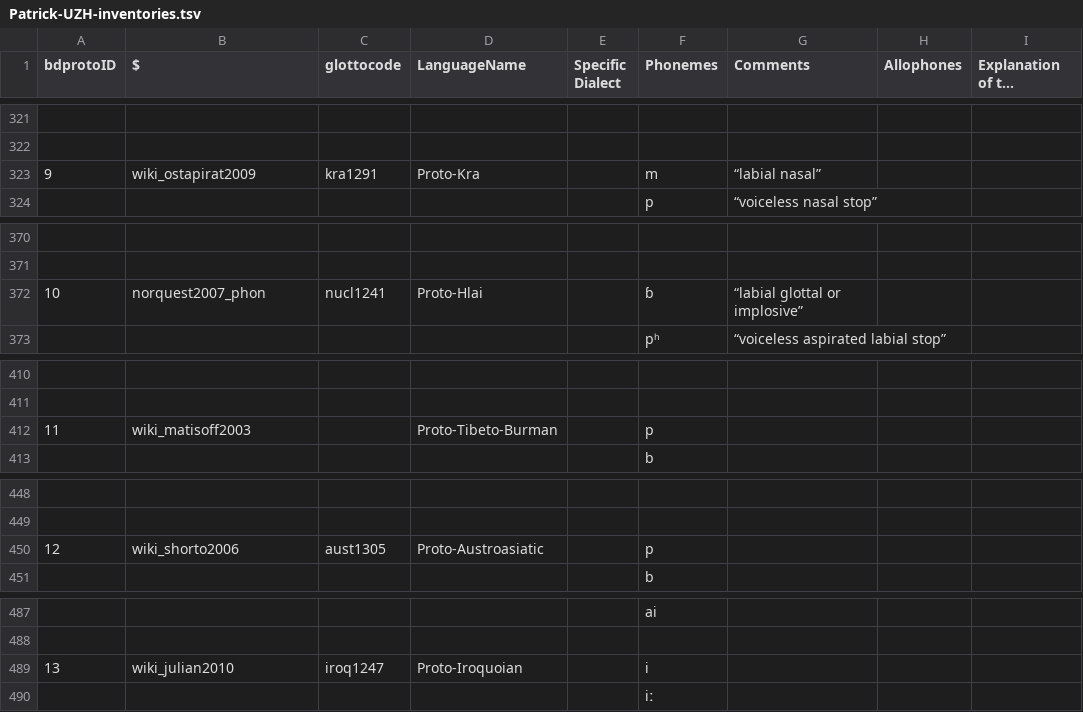
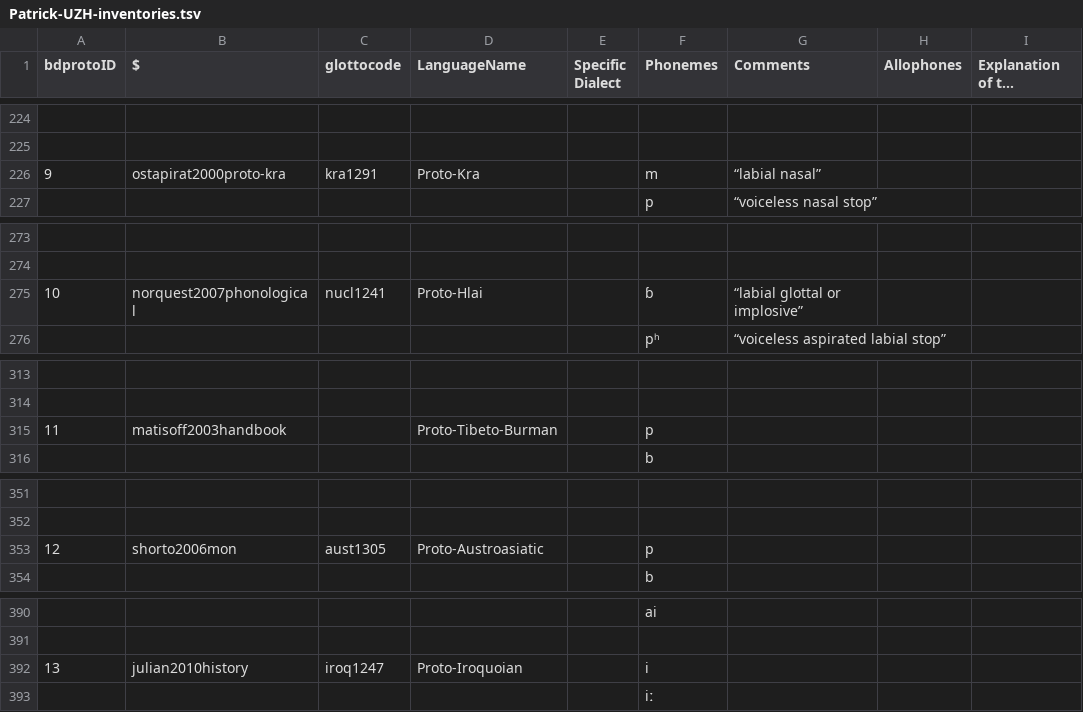
Before and after one commit to bdproto/bdproto, a TSV file: Patrick-UZH-inventories.tsv, drawn as a sheet; only a part is shown, gaps mark what is left out; long unchanged cells end in …; addresses are those after the commit; the diff covers the shown part only; the diff names each change by its address in the sheet, - before the commit and + after, or states it on an @@ line.

```diff
--- a/Patrick-UZH-inventories.tsv
+++ b/Patrick-UZH-inventories.tsv
-B226 ($): wiki_ostapirat2009
+B226 ($): ostapirat2000proto-kra
-B275 ($): norquest2007_phon
+B275 ($): norquest2007phonological
-B315 ($): wiki_matisoff2003
+B315 ($): matisoff2003handbook
-B353 ($): wiki_shorto2006
+B353 ($): shorto2006mon
-B392 ($): wiki_julian2010
+B392 ($): julian2010history
```
Also changed, not shown: 97 removed rows and 6 edited cells elsewhere in this file, bdproto-metadata.tsv, 12 other files.
